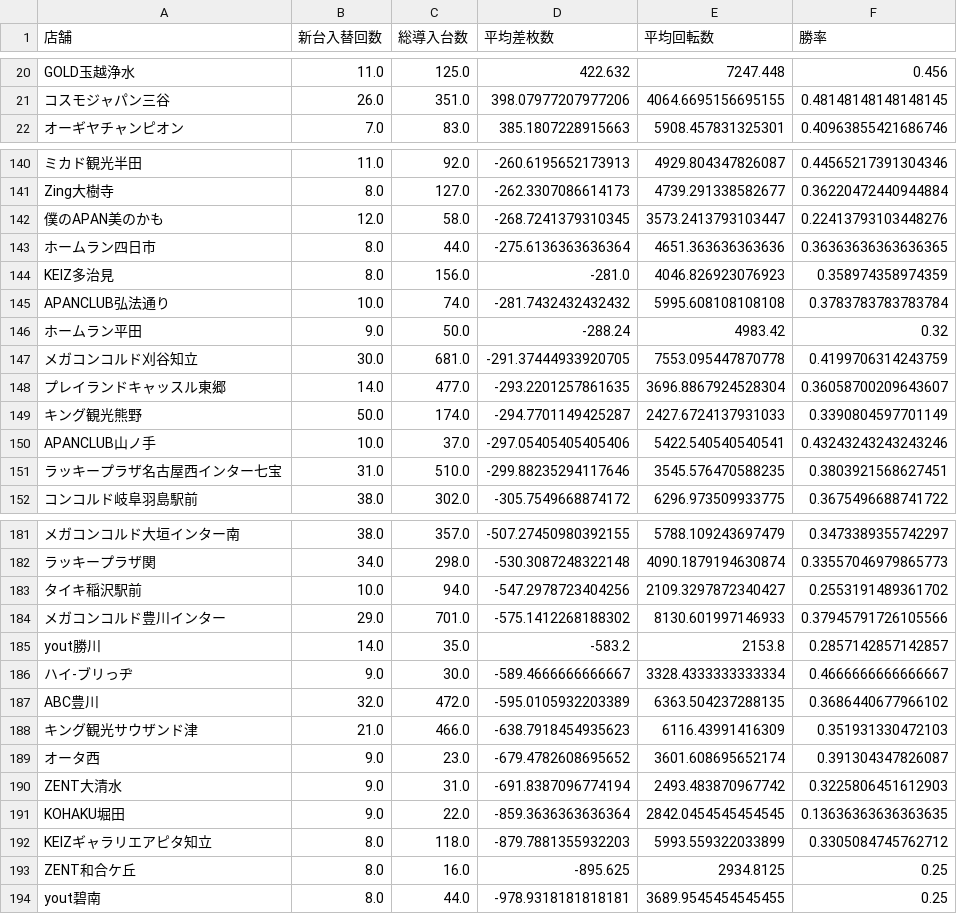
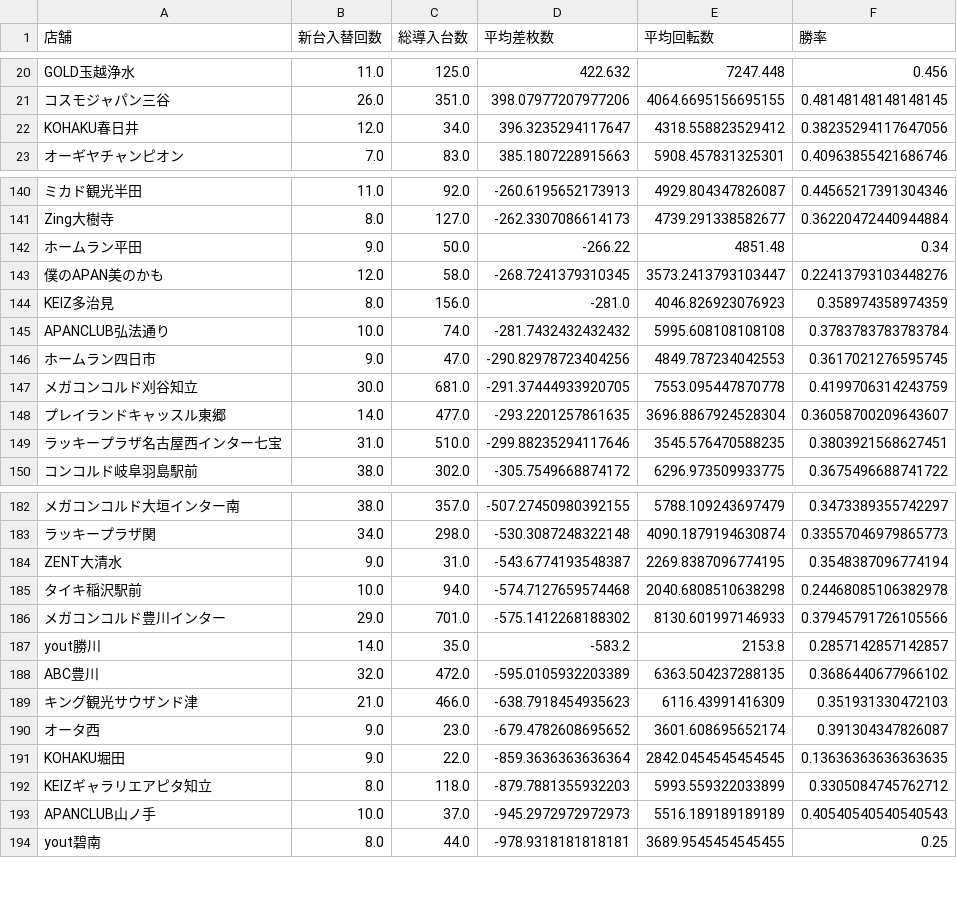
Before and after one commit to sak120308250908-ai/Slot-Data-Analyze-Pro, a CSV file: cross_new_machine_stats.csv, drawn as a sheet; only a part is shown, gaps mark what is left out; removed rows and columns are numbered as before the commit, all else as after; the diff covers the shown part only; the diff names each change by its address in the sheet, - before the commit and + after, or states it on an @@ line.

Commit message:
Auto update cross stats 2026-05-10

```diff
--- a/cross_new_machine_stats.csv
+++ b/cross_new_machine_stats.csv
+row 22: KOHAKU春日井 | 12.0 | 34.0 | 396.3235294117647 | 4318.558823529412 | 0.38235294117647056
+row 142: ホームラン平田 | 9.0 | 50.0 | -266.22 | 4851.48 | 0.34
-row 143: ホームラン四日市 | 8.0 | 44.0 | -275.6136363636364 | 4651.363636363636 | 0.36363636363636365
-row 146: ホームラン平田 | 9.0 | 50.0 | -288.24 | 4983.42 | 0.32
+row 146: ホームラン四日市 | 9.0 | 47.0 | -290.82978723404256 | 4849.787234042553 | 0.3617021276595745
-row 149: キング観光熊野 | 50.0 | 174.0 | -294.7701149425287 | 2427.6724137931033 | 0.3390804597701149
-row 150: APANCLUB山ノ手 | 10.0 | 37.0 | -297.05405405405406 | 5422.540540540541 | 0.43243243243243246
+row 184: ZENT大清水 | 9.0 | 31.0 | -543.6774193548387 | 2269.8387096774195 | 0.3548387096774194
-D185 (平均差枚数): -547.2978723404256
+D185 (平均差枚数): -574.7127659574468
-E185 (平均回転数): 2109.3297872340427
+E185 (平均回転数): 2040.6808510638298
-F185 (勝率): 0.2553191489361702
+F185 (勝率): 0.24468085106382978
-row 186: ハイ-ブリっヂ | 9.0 | 30.0 | -589.4666666666667 | 3328.4333333333334 | 0.4666666666666667
-row 190: ZENT大清水 | 9.0 | 31.0 | -691.8387096774194 | 2493.483870967742 | 0.3225806451612903
-row 193: ZENT和合ケ丘 | 8.0 | 16.0 | -895.625 | 2934.8125 | 0.25
+row 193: APANCLUB山ノ手 | 10.0 | 37.0 | -945.2972972972973 | 5516.189189189189 | 0.40540540540540543
```
Also changed, not shown: 6 added rows, 4 removed rows and 5 edited cells elsewhere in this file, 2 other files.
